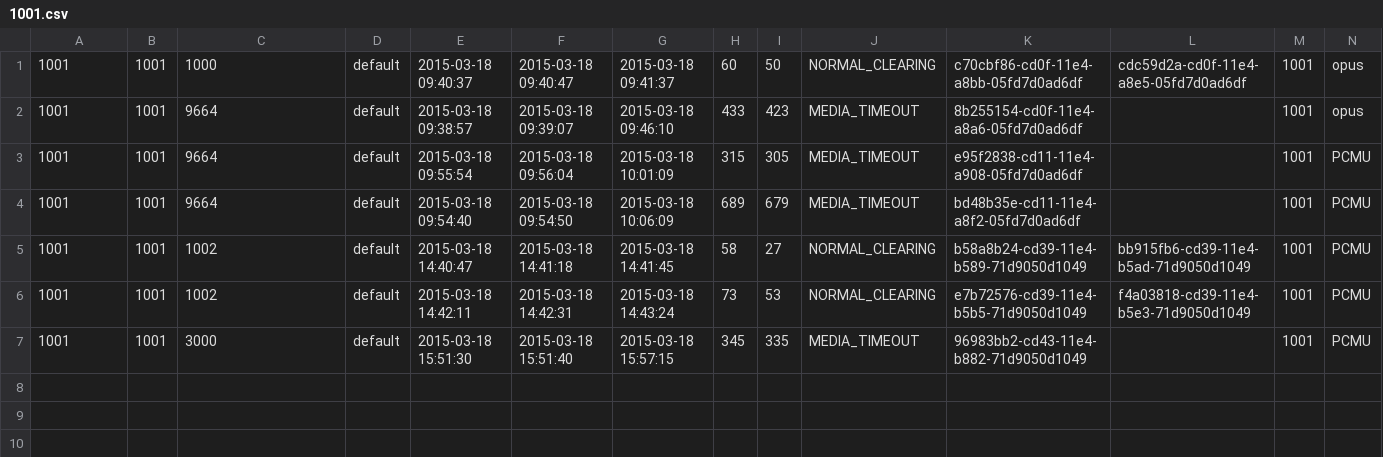
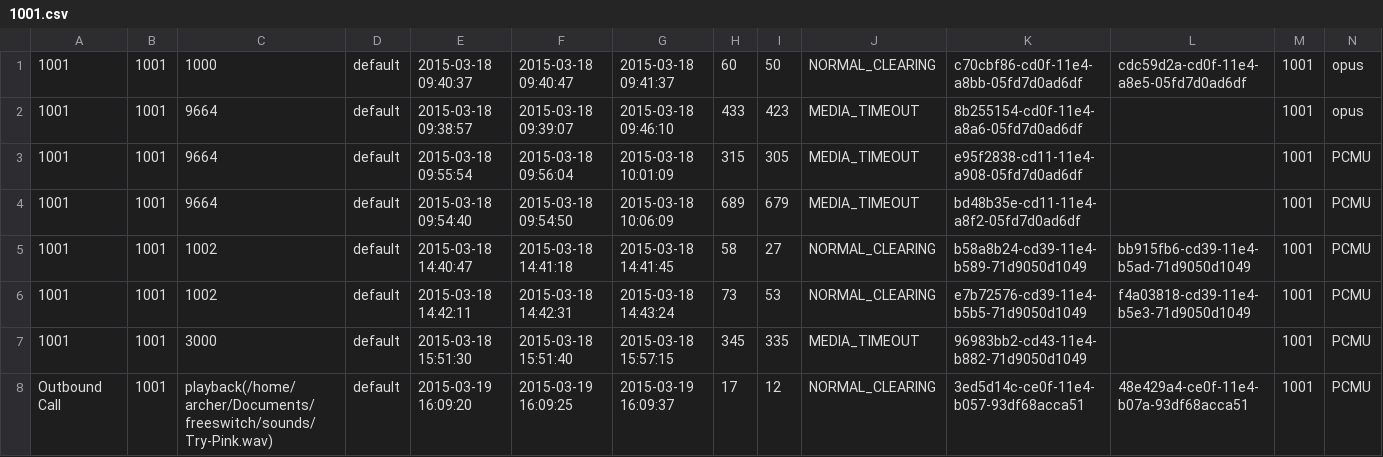
Before and after one commit to csrgxtu/freeswitch, a CSV file: bin/freeswitch-1.4.17/log/cdr-csv/1001.csv, drawn as a sheet; only a part is shown; rows hold the shown columns only; the diff names each change by its address in the sheet, - before the commit and + after, or states it on an @@ line.

```diff
--- a/bin/freeswitch-1.4.17/log/cdr-csv/1001.csv
+++ b/bin/freeswitch-1.4.17/log/cdr-csv/1001.csv
+row 8: Outbound Call | 1001 | playback(/home/archer/Documents/freeswitch/sounds/Try-Pink.wav) | default | 2015-03-19 16:09:20 | 2015-03-19 16:09:25 | 2015-03-19 16:09:37 | 17 | 12 | NORMAL_CLEARING | 3ed5d14c-ce0f-11e4-b057-93df68acca51 | 48e429a4-ce0f-11e4-b07a-93df68acca51 | 1001 | PCMU
```
Also changed, not shown: bin/freeswitch-1.4.17/log/cdr-csv/Master.csv, 7 other files.
